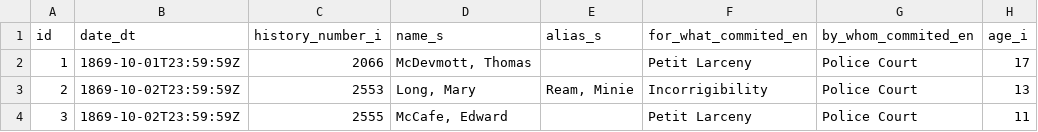
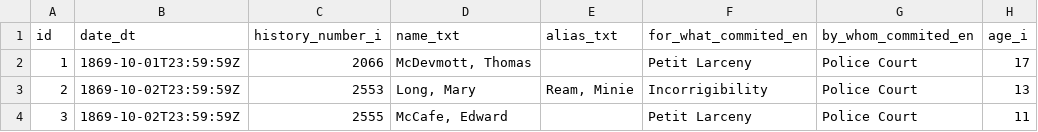
Before and after one commit to jamesvanmil/Cincinnati-House-of-Refuge_archive, a CSV file: data/sample/v004_clean.csv, drawn as a sheet; only a part is shown; the diff names each change by its address in the sheet, - before the commit and + after, or states it on an @@ line.

Commit message:
Update solr browse interface for data exploration

```diff
--- a/data/sample/v004_clean.csv
+++ b/data/sample/v004_clean.csv
-D1: name_s
+D1: name_txt
-E1: alias_s
+E1: alias_txt
```
Also changed, not shown: 2 other files.
